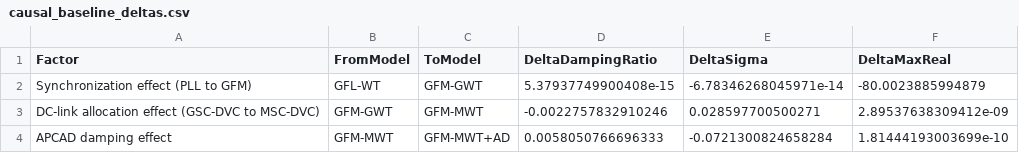
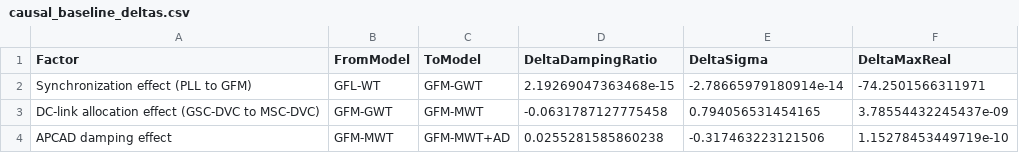
Before and after one commit to insaneZhong/WT_PMSG_GFM_Electromechanical_Analysis, a CSV file: EigenAnalysis/Results/Control_Mode_Comparison_Results/causal_baseline_deltas.csv, drawn as a sheet.

```diff
--- a/EigenAnalysis/Results/Control_Mode_Comparison_Results/causal_baseline_deltas.csv
+++ b/EigenAnalysis/Results/Control_Mode_Comparison_Results/causal_baseline_deltas.csv
@@ -1,4 +1,4 @@
 Factor,FromModel,ToModel,DeltaDampingRatio,DeltaSigma,DeltaMaxReal
-Synchronization effect (PLL to GFM),GFL-WT,GFM-GWT,5.37937749900408e-15,-6.78346268045971e-14,-80.0023885994879
-DC-link allocation effect (GSC-DVC to MSC-DVC),GFM-GWT,GFM-MWT,-0.0022757832910246,0.028597700500271,2.89537638309412e-09
-APCAD damping effect,GFM-MWT,GFM-MWT+AD,0.0058050766696333,-0.0721300824658284,1.81444193003699e-10
+Synchronization effect (PLL to GFM),GFL-WT,GFM-GWT,2.19269047363468e-15,-2.78665979180914e-14,-74.2501566311971
+DC-link allocation effect (GSC-DVC to MSC-DVC),GFM-GWT,GFM-MWT,-0.0631787127775458,0.794056531454165,3.78554432245437e-09
+APCAD damping effect,GFM-MWT,GFM-MWT+AD,0.0255281585860238,-0.317463223121506,1.15278453449719e-10
```
Also changed, not shown: EigenAnalysis/Results/Control_Mode_Comparison_Results/baseline_torsional_modes.csv, EigenAnalysis/Results/Control_Mode_Comparison_Results/baseline_torsional_participation_top10.csv, 19 other files.
